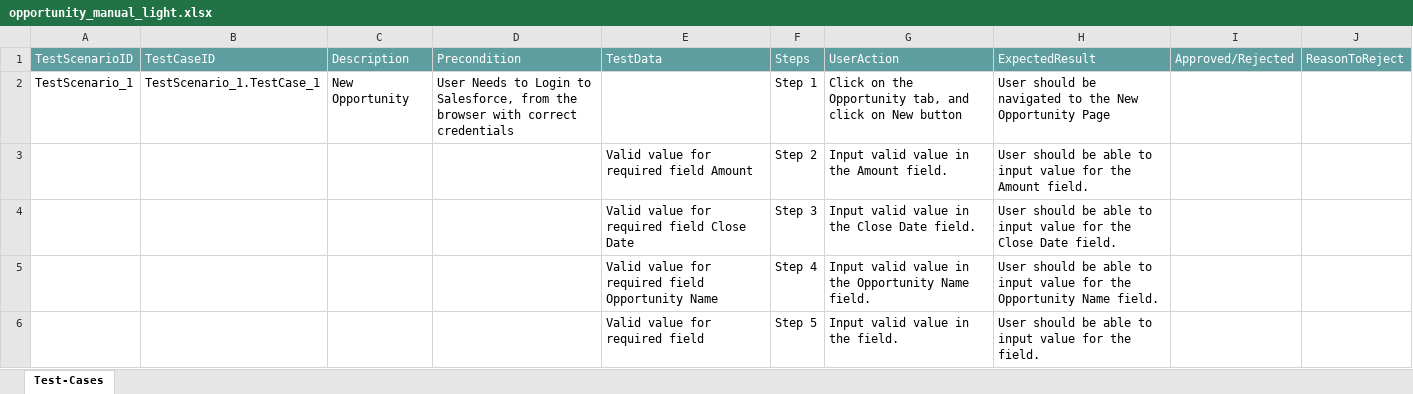
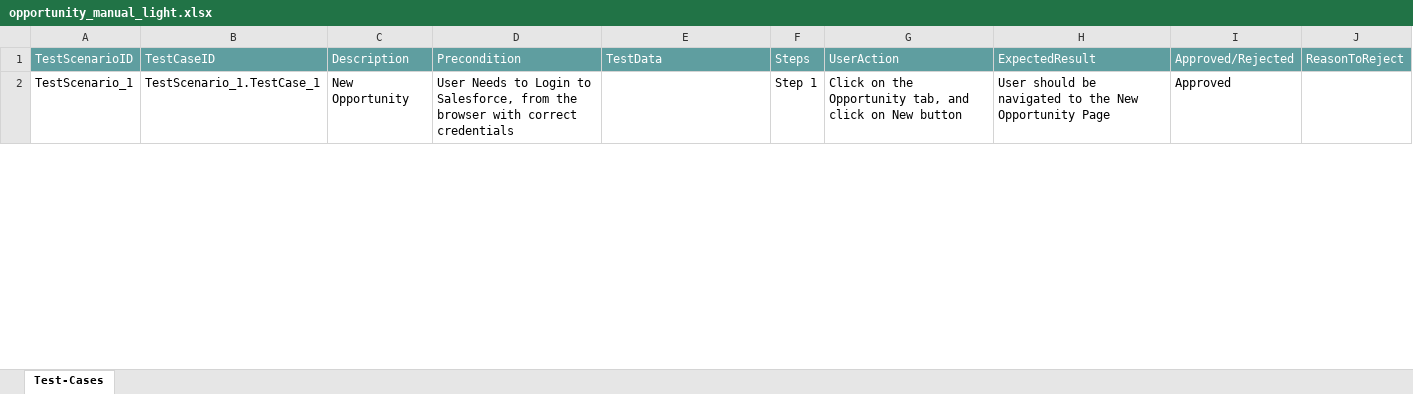
Before and after one commit to ShaikMohamedIrfan/NewTestingM2, an Excel workbook: opportunity_manual_light.xlsx, sheet Test-Cases, drawn as a sheet; only a part is shown; values as stored, in another font and other column widths than the file's, no borders; table styles not drawn; the diff covers the shown part only; the diff names each change by its address in the sheet, - before the commit and + after, or states it on an @@ line.

Commit message:
Update opportunity_manual_light.xlsx

```diff
--- a/opportunity_manual_light.xlsx (sheet Test-Cases)
+++ b/opportunity_manual_light.xlsx (sheet Test-Cases)
-I2: (empty)
+I2: Approved
@@ row 3 hidden:  |  |  |  | Valid value for required field Amount | Step 2 | Input valid value in the Amount field. | User should be able to input value for the Amount field. @@
@@ row 4 hidden:  |  |  |  | Valid value for required field Close Date | Step 3 | Input valid value in the Close Date field. | User should be able to input value for the Close Date field. @@
@@ row 5 hidden:  |  |  |  | Valid value for required field Opportunity Name | Step 4 | Input valid value in the Opportunity Name field. | User should be able to input value for the Opportunity Name field. @@
@@ row 6 hidden:  |  |  |  | Valid value for required field | Step 5 | Input valid value in the field. | User should be able to input value for the field. @@
```
Also changed, not shown: 14 hidden or unhidden rows and 1 edited cell elsewhere in this sheet.
